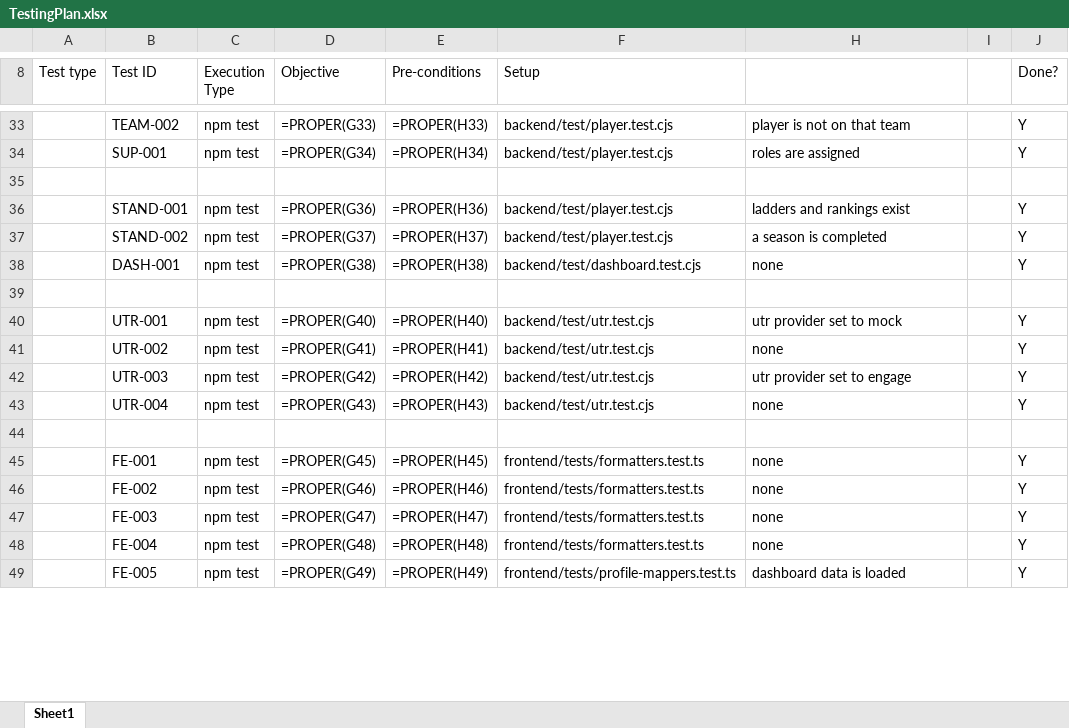
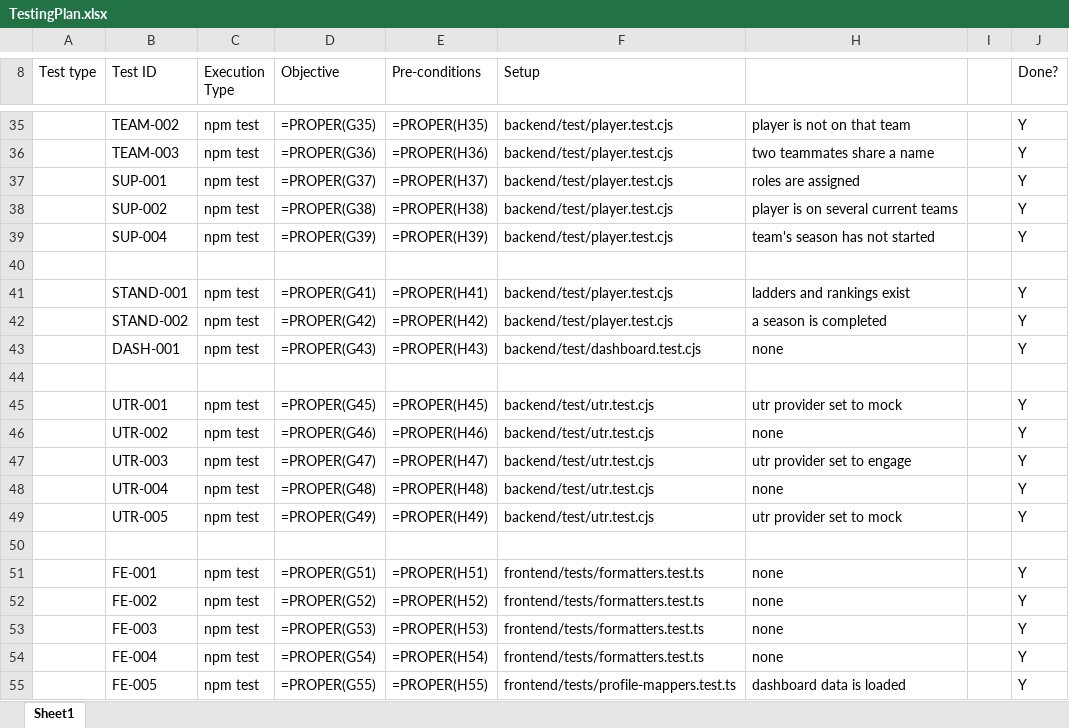
Before and after one commit to melbMinhQuan/TennisCompPlatform, an Excel workbook: TestingPlan.xlsx, sheet Sheet1, drawn as a sheet; only a part is shown, gaps mark what is left out; values as stored, in another font and other column widths than the file's, no cell formats; formulas without a stored value are shown as written; addresses are those after the commit; the diff covers the shown part only; the diff names each change by its address in the sheet, - before the commit and + after, or states it on an @@ line.

```diff
--- a/TestingPlan.xlsx (sheet Sheet1)
+++ b/TestingPlan.xlsx (sheet Sheet1)
-D35 (Objective): =PROPER(G33)
+D35 (Objective): =PROPER(G35)
-E35 (Pre-conditions): =PROPER(H33)
+E35 (Pre-conditions): =PROPER(H35)
+row 36:  | TEAM-003 | npm test | =PROPER(G36) | =PROPER(H36) | backend/test/player.test.cjs | two teammates share a name |  | Y
-D37 (Objective): =PROPER(G34)
+D37 (Objective): =PROPER(G37)
-E37 (Pre-conditions): =PROPER(H34)
+E37 (Pre-conditions): =PROPER(H37)
+row 38:  | SUP-002 | npm test | =PROPER(G38) | =PROPER(H38) | backend/test/player.test.cjs | player is on several current teams |  | Y
+row 39:  | SUP-004 | npm test | =PROPER(G39) | =PROPER(H39) | backend/test/player.test.cjs | team's season has not started |  | Y
-D41 (Objective): =PROPER(G36)
+D41 (Objective): =PROPER(G41)
-E41 (Pre-conditions): =PROPER(H36)
+E41 (Pre-conditions): =PROPER(H41)
-D42 (Objective): =PROPER(G37)
+D42 (Objective): =PROPER(G42)
-E42 (Pre-conditions): =PROPER(H37)
+E42 (Pre-conditions): =PROPER(H42)
-D43 (Objective): =PROPER(G38)
+D43 (Objective): =PROPER(G43)
-E43 (Pre-conditions): =PROPER(H38)
+E43 (Pre-conditions): =PROPER(H43)
-D45 (Objective): =PROPER(G40)
+D45 (Objective): =PROPER(G45)
-E45 (Pre-conditions): =PROPER(H40)
+E45 (Pre-conditions): =PROPER(H45)
-D46 (Objective): =PROPER(G41)
+D46 (Objective): =PROPER(G46)
-E46 (Pre-conditions): =PROPER(H41)
+E46 (Pre-conditions): =PROPER(H46)
-D47 (Objective): =PROPER(G42)
+D47 (Objective): =PROPER(G47)
-E47 (Pre-conditions): =PROPER(H42)
+E47 (Pre-conditions): =PROPER(H47)
-D48 (Objective): =PROPER(G43)
+D48 (Objective): =PROPER(G48)
-E48 (Pre-conditions): =PROPER(H43)
+E48 (Pre-conditions): =PROPER(H48)
+row 49:  | UTR-005 | npm test | =PROPER(G49) | =PROPER(H49) | backend/test/utr.test.cjs | utr provider set to mock |  | Y
-D51 (Objective): =PROPER(G45)
+D51 (Objective): =PROPER(G51)
-E51 (Pre-conditions): =PROPER(H45)
+E51 (Pre-conditions): =PROPER(H51)
-D52 (Objective): =PROPER(G46)
+D52 (Objective): =PROPER(G52)
-E52 (Pre-conditions): =PROPER(H46)
+E52 (Pre-conditions): =PROPER(H52)
-D53 (Objective): =PROPER(G47)
+D53 (Objective): =PROPER(G53)
-E53 (Pre-conditions): =PROPER(H47)
+E53 (Pre-conditions): =PROPER(H53)
-D54 (Objective): =PROPER(G48)
+D54 (Objective): =PROPER(G54)
-E54 (Pre-conditions): =PROPER(H48)
+E54 (Pre-conditions): =PROPER(H54)
-D55 (Objective): =PROPER(G49)
+D55 (Objective): =PROPER(G55)
-E55 (Pre-conditions): =PROPER(H49)
+E55 (Pre-conditions): =PROPER(H55)
```
Also changed, not shown: 175 added rows and 101 edited cells elsewhere in this sheet, cell formats, hidden cells, 3 other files.
